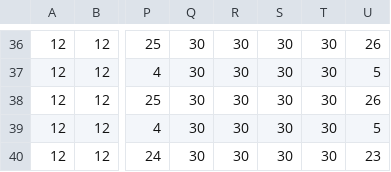
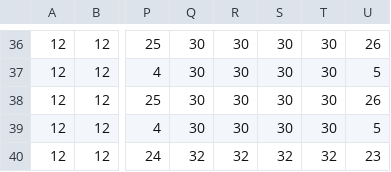
Before and after one commit to soonkookpark/pokemon, a CSV file: Pokemon-bin/map/mapData.csv, drawn as a sheet; only a part is shown, gaps mark what is left out; the diff names each change by its address in the sheet, - before the commit and + after, or states it on an @@ line.

```diff
--- a/Pokemon-bin/map/mapData.csv
+++ b/Pokemon-bin/map/mapData.csv
-Q40: 30
+Q40: 32
-R40: 30
+R40: 32
-S40: 30
+S40: 32
-T40: 30
+T40: 32
```
Also changed, not shown: Pokemon-bin/animations/moveB.csv, Pokemon-bin/animations/moveF.csv, 29 other files.
